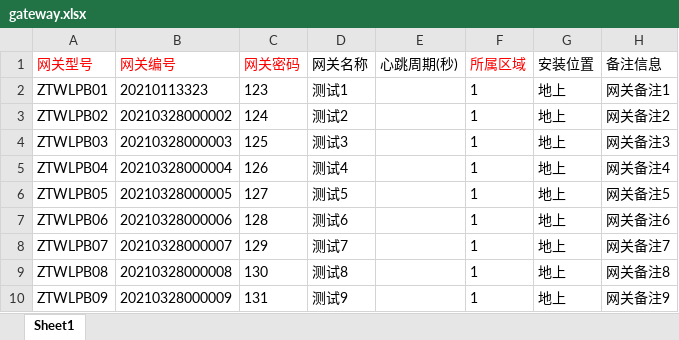
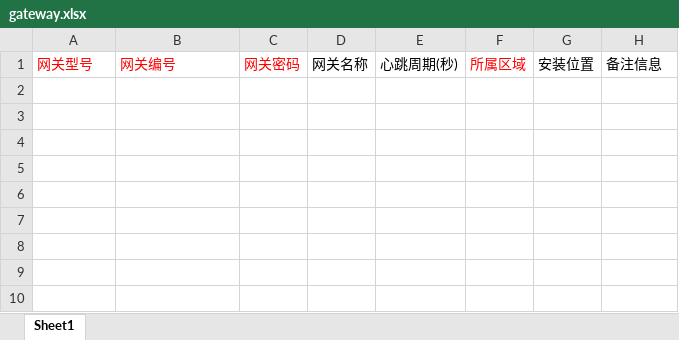
Before and after one commit to 53328085/zlgit, an Excel workbook: public/deviceExcel/gateway.xlsx, sheet Sheet1, drawn as a sheet; values as stored, in another font and other column widths than the file's, no borders; the diff names each change by its address in the sheet, - before the commit and + after, or states it on an @@ line.

```diff
--- a/public/deviceExcel/gateway.xlsx (sheet Sheet1)
+++ b/public/deviceExcel/gateway.xlsx (sheet Sheet1)
-row 2: ZTWLPB01 | 20210113323 | 123 | 测试1 |  | 1 | 地上 | 网关备注1
-row 3: ZTWLPB02 | 20210328000002 | 124 | 测试2 |  | 1 | 地上 | 网关备注2
-row 4: ZTWLPB03 | 20210328000003 | 125 | 测试3 |  | 1 | 地上 | 网关备注3
-row 5: ZTWLPB04 | 20210328000004 | 126 | 测试4 |  | 1 | 地上 | 网关备注4
-row 6: ZTWLPB05 | 20210328000005 | 127 | 测试5 |  | 1 | 地上 | 网关备注5
-row 7: ZTWLPB06 | 20210328000006 | 128 | 测试6 |  | 1 | 地上 | 网关备注6
-row 8: ZTWLPB07 | 20210328000007 | 129 | 测试7 |  | 1 | 地上 | 网关备注7
-row 9: ZTWLPB08 | 20210328000008 | 130 | 测试8 |  | 1 | 地上 | 网关备注8
-row 10: ZTWLPB09 | 20210328000009 | 131 | 测试9 |  | 1 | 地上 | 网关备注9
```
Also changed, not shown: public/deviceExcel/electric.xlsx, public/deviceExcel/gas.xlsx, 15 other files.
